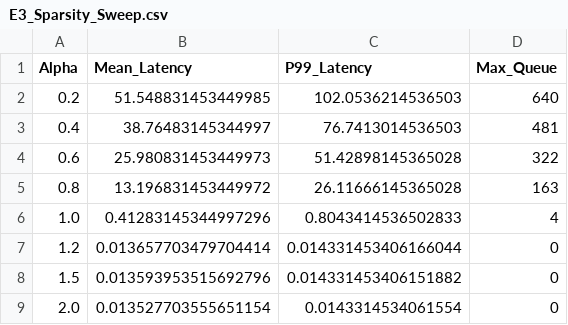
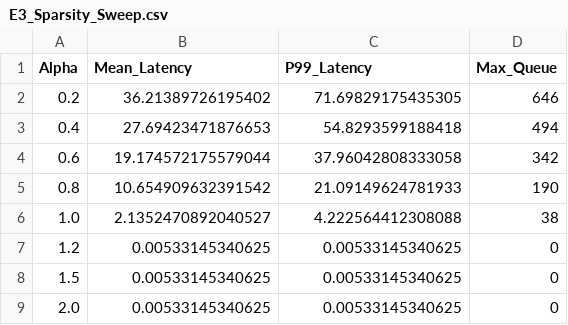
Before and after one commit to WxxW2002/atomoram, a CSV file: artifacts/csv/E3_Sparsity_Sweep.csv, drawn as a sheet.

```diff
--- a/artifacts/csv/E3_Sparsity_Sweep.csv
+++ b/artifacts/csv/E3_Sparsity_Sweep.csv
@@ -1,9 +1,9 @@
 Alpha,Mean_Latency,P99_Latency,Max_Queue
-0.2,51.548831453449985,102.0536214536503,640
-0.4,38.76483145344997,76.7413014536503,481
-0.6,25.980831453449973,51.42898145365028,322
-0.8,13.196831453449972,26.11666145365028,163
-1.0,0.41283145344997296,0.8043414536502833,4
-1.2,0.013657703479704414,0.014331453406166044,0
-1.5,0.013593953515692796,0.014331453406151882,0
-2.0,0.013527703555651154,0.0143314534061554,0
+0.2,36.21389726195402,71.69829175435305,646
+0.4,27.69423471876653,54.8293599188418,494
+0.6,19.174572175579044,37.96042808333058,342
+0.8,10.654909632391542,21.09149624781933,190
+1.0,2.1352470892040527,4.222564412308088,38
+1.2,0.00533145340625,0.00533145340625,0
+1.5,0.00533145340625,0.00533145340625,0
+2.0,0.00533145340625,0.00533145340625,0
```
Also changed, not shown: artifacts/csv/A2_AliC_Distribution.csv, artifacts/csv/A2_MSRC_Distribution.csv, 32 other files.
